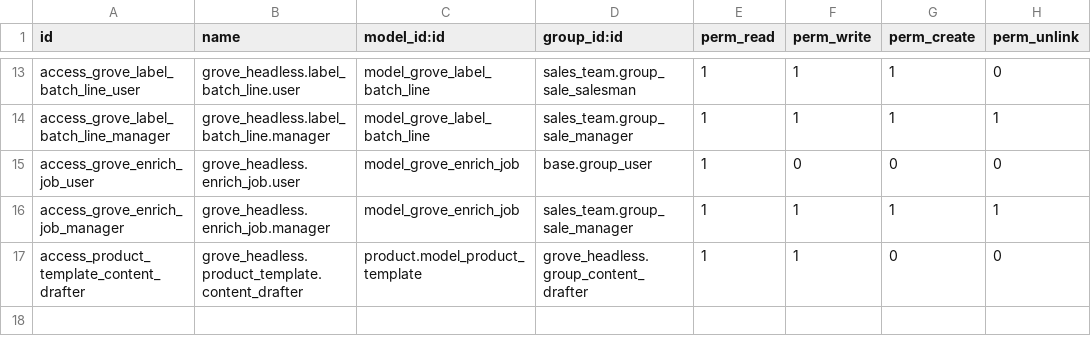
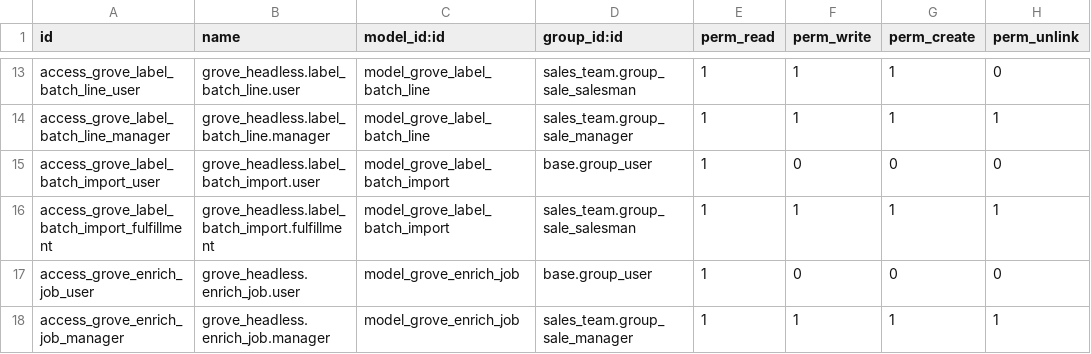
Before and after one commit to Goldberry-Playground/grove-odoo-modules, a CSV file: grove_headless/security/ir.model.access.csv, drawn as a sheet; only a part is shown, gaps mark what is left out; the shorter side is filled out with more unchanged rows; the diff names each change by its address in the sheet, - before the commit and + after, or states it on an @@ line.

```diff
--- a/grove_headless/security/ir.model.access.csv
+++ b/grove_headless/security/ir.model.access.csv
+row 15: access_grove_label_batch_import_user | grove_headless.label_batch_import.user | model_grove_label_batch_import | base.group_user | 1 | 0 | 0 | 0
+row 16: access_grove_label_batch_import_fulfillment | grove_headless.label_batch_import.fulfillment | model_grove_label_batch_import | sales_team.group_sale_salesman | 1 | 1 | 1 | 1
```
Also changed, not shown: 4 other files.
